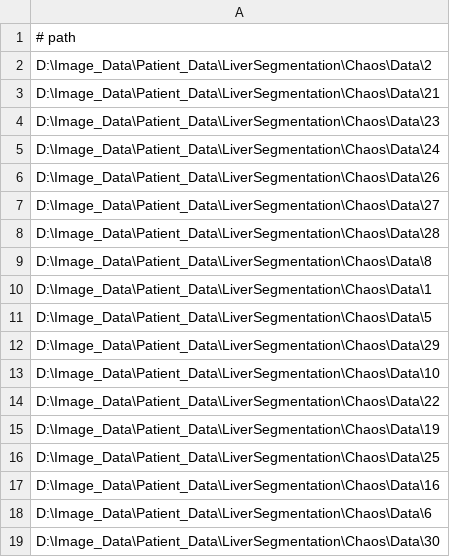
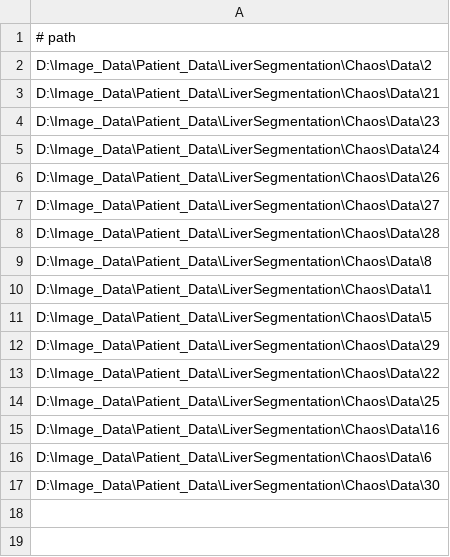
Before and after one commit to schellenchris/SegMonai, a CSV file: train.csv, drawn as a sheet.

```diff
--- a/train.csv
+++ b/train.csv
@@ -12,5 +12,3 @@ D:\Image_Data\Patient_Data\LiverSegmentation\Chaos\Data\5
 D:\Image_Data\Patient_Data\LiverSegmentation\Chaos\Data\29
-D:\Image_Data\Patient_Data\LiverSegmentation\Chaos\Data\10
 D:\Image_Data\Patient_Data\LiverSegmentation\Chaos\Data\22
-D:\Image_Data\Patient_Data\LiverSegmentation\Chaos\Data\19
 D:\Image_Data\Patient_Data\LiverSegmentation\Chaos\Data\25
```
Also changed, not shown: 1 other file.
